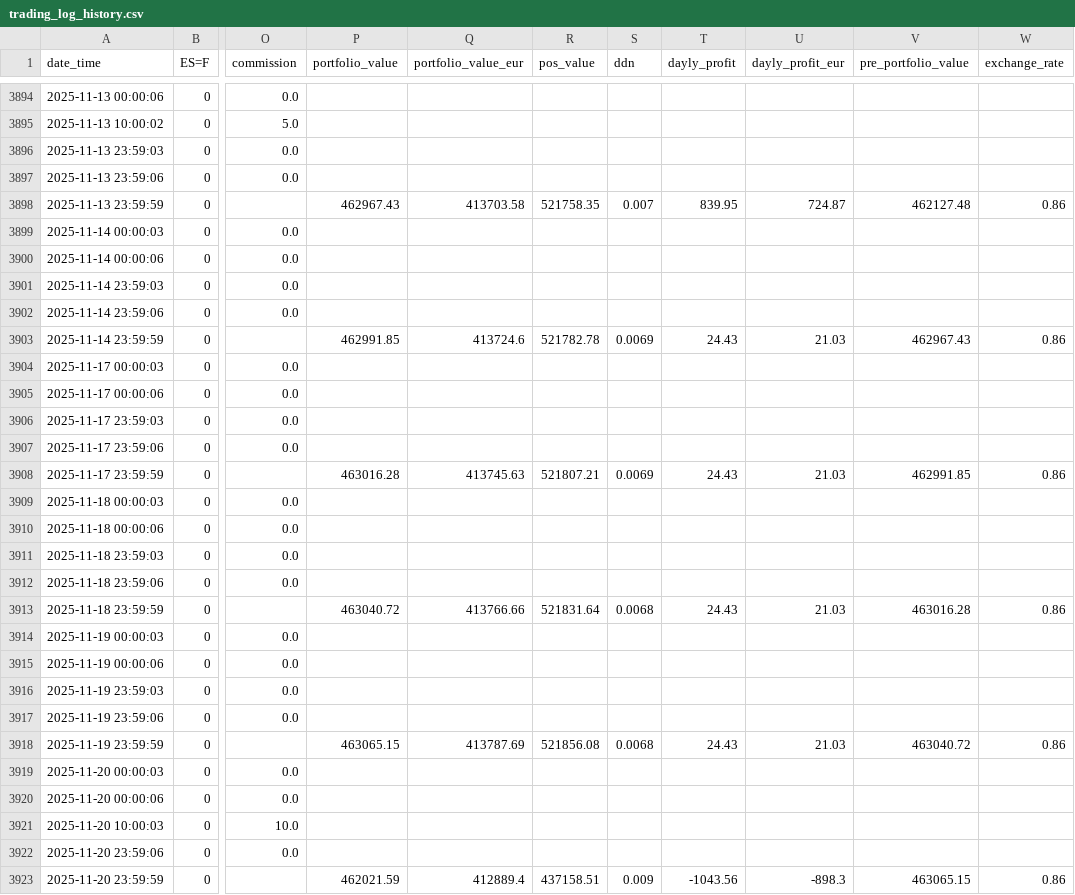
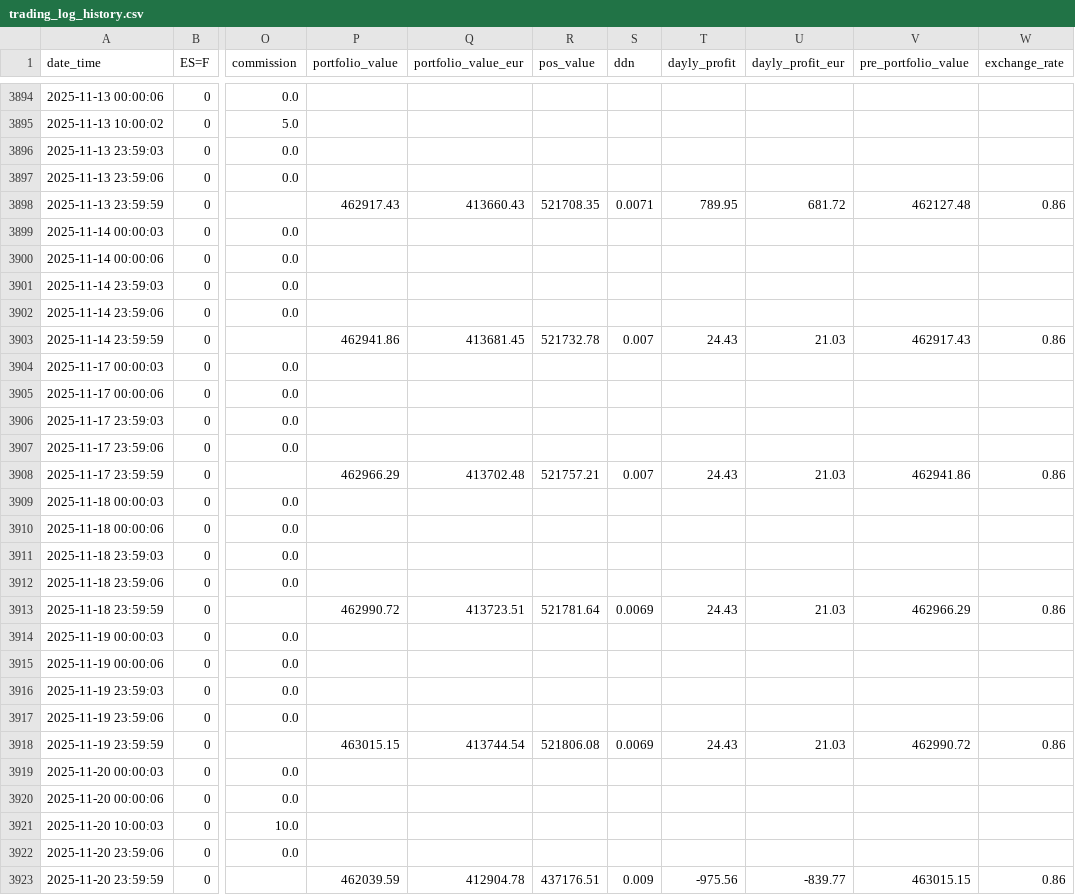
Before and after one commit to ruizcarr/QuantTradingApp_250509, a CSV file: results/trading_log_history.csv, drawn as a sheet; only a part is shown, gaps mark what is left out; the diff names each change by its address in the sheet, - before the commit and + after, or states it on an @@ line.

```diff
--- a/results/trading_log_history.csv
+++ b/results/trading_log_history.csv
-P3898 (portfolio_value): 462967.43
+P3898 (portfolio_value): 462917.43
-Q3898 (portfolio_value_eur): 413703.58
+Q3898 (portfolio_value_eur): 413660.43
-R3898 (pos_value): 521758.35
+R3898 (pos_value): 521708.35
-S3898 (ddn): 0.007
+S3898 (ddn): 0.0071
-T3898 (dayly_profit): 839.95
+T3898 (dayly_profit): 789.95
-U3898 (dayly_profit_eur): 724.87
+U3898 (dayly_profit_eur): 681.72
-P3903 (portfolio_value): 462991.85
+P3903 (portfolio_value): 462941.86
-Q3903 (portfolio_value_eur): 413724.6
+Q3903 (portfolio_value_eur): 413681.45
-R3903 (pos_value): 521782.78
+R3903 (pos_value): 521732.78
-S3903 (ddn): 0.0069
+S3903 (ddn): 0.007
-V3903 (pre_portfolio_value): 462967.43
+V3903 (pre_portfolio_value): 462917.43
-P3908 (portfolio_value): 463016.28
+P3908 (portfolio_value): 462966.29
-Q3908 (portfolio_value_eur): 413745.63
+Q3908 (portfolio_value_eur): 413702.48
-R3908 (pos_value): 521807.21
+R3908 (pos_value): 521757.21
-S3908 (ddn): 0.0069
+S3908 (ddn): 0.007
-V3908 (pre_portfolio_value): 462991.85
+V3908 (pre_portfolio_value): 462941.86
-P3913 (portfolio_value): 463040.72
+P3913 (portfolio_value): 462990.72
-Q3913 (portfolio_value_eur): 413766.66
+Q3913 (portfolio_value_eur): 413723.51
-R3913 (pos_value): 521831.64
+R3913 (pos_value): 521781.64
-S3913 (ddn): 0.0068
+S3913 (ddn): 0.0069
-V3913 (pre_portfolio_value): 463016.28
+V3913 (pre_portfolio_value): 462966.29
-P3918 (portfolio_value): 463065.15
+P3918 (portfolio_value): 463015.15
-Q3918 (portfolio_value_eur): 413787.69
+Q3918 (portfolio_value_eur): 413744.54
-R3918 (pos_value): 521856.08
+R3918 (pos_value): 521806.08
-S3918 (ddn): 0.0068
+S3918 (ddn): 0.0069
-V3918 (pre_portfolio_value): 463040.72
+V3918 (pre_portfolio_value): 462990.72
-P3923 (portfolio_value): 462021.59
+P3923 (portfolio_value): 462039.59
-Q3923 (portfolio_value_eur): 412889.4
+Q3923 (portfolio_value_eur): 412904.78
-R3923 (pos_value): 437158.51
+R3923 (pos_value): 437176.51
-T3923 (dayly_profit): -1043.56
+T3923 (dayly_profit): -975.56
-U3923 (dayly_profit_eur): -898.3
+U3923 (dayly_profit_eur): -839.77
-V3923 (pre_portfolio_value): 463065.15
+V3923 (pre_portfolio_value): 463015.15
```
Also changed, not shown: 1 other file.
